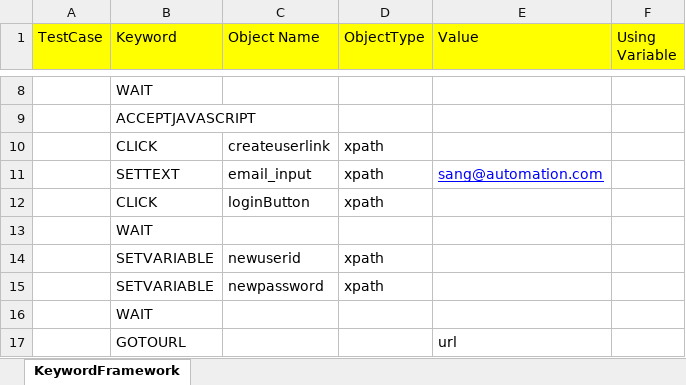
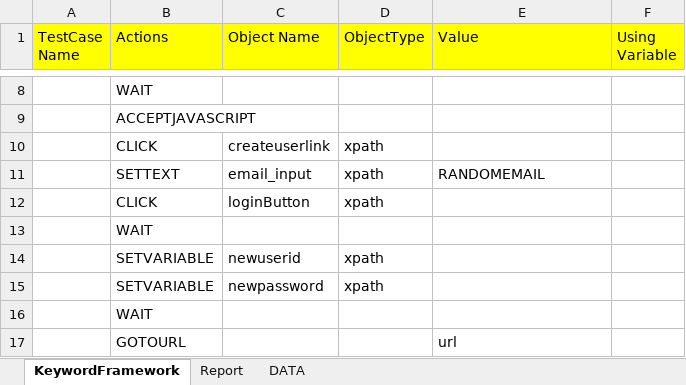
Before and after one commit to sangmai/KEYWORD_DEMO, an Excel workbook: TestCase.xlsx, sheet KeywordFramework, drawn as a sheet; only a part is shown, gaps mark what is left out; values as stored, in another font and other column widths than the file's, no borders; the diff names each change by its address in the sheet, - before the commit and + after, or states it on an @@ line.

```diff
--- a/TestCase.xlsx (sheet KeywordFramework)
+++ b/TestCase.xlsx (sheet KeywordFramework)
+sheet tab: Report
+sheet tab: DATA
-A1: TestCase
+A1: TestCase Name
-B1: Keyword
+B1: Actions
-E11 (Value): sang@automation.com
+E11 (Value): RANDOMEMAIL
@@ E11 underline: on → off, text colour: #0000FF → black @@
```
Also changed, not shown: 17 other files.
